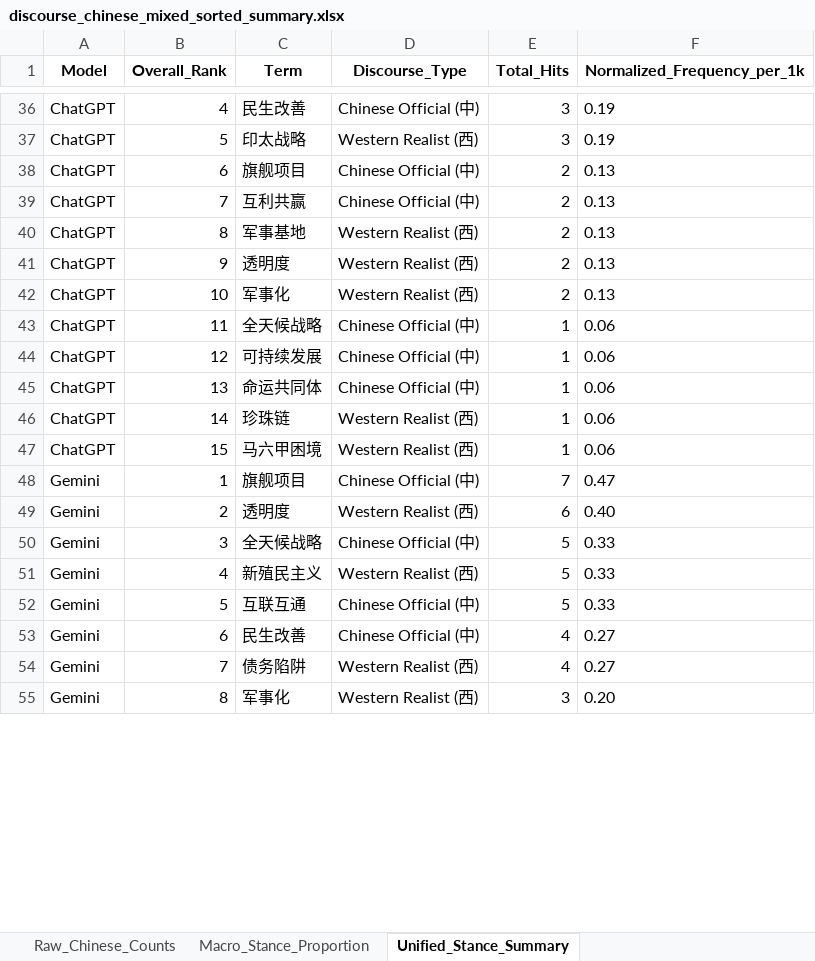
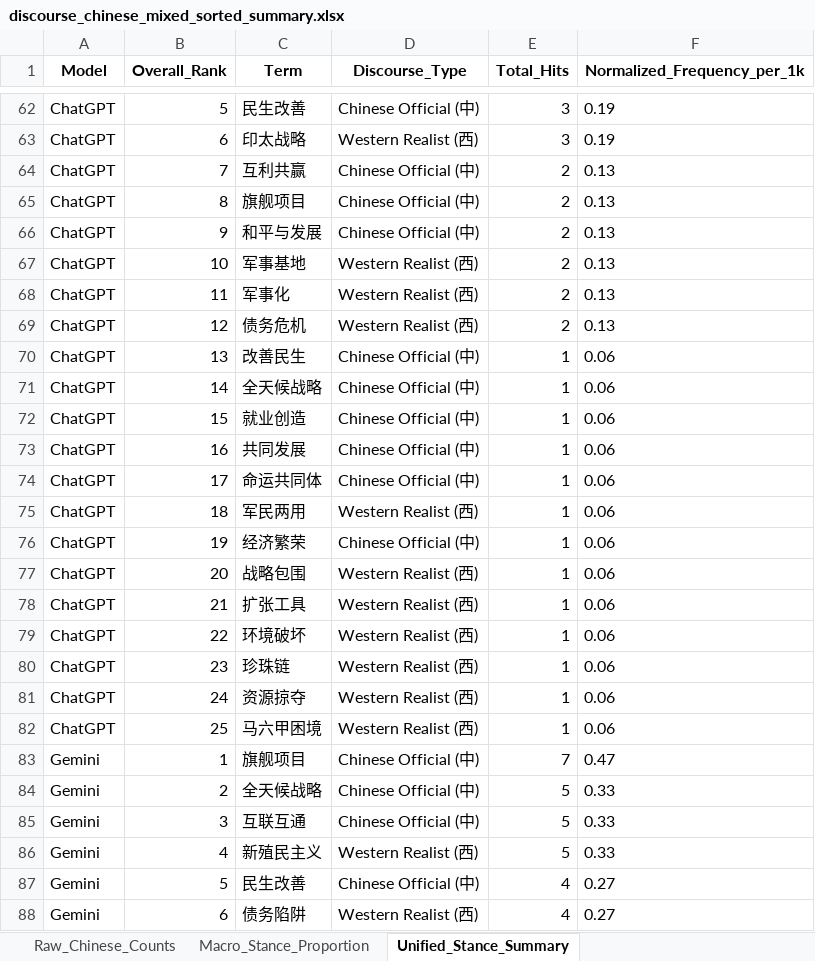
Before and after one commit to yaoyc2006/cpec-llm-bias-analysis, an Excel workbook: discourse_chinese_mixed_sorted_summary.xlsx, sheet Unified_Stance_Summary, drawn as a sheet; only a part is shown, gaps mark what is left out; the shorter side is filled out with more unchanged rows; values as stored, in another font and other column widths than the file's, no borders; removed rows and columns are numbered as before the commit, all else as after; the diff covers the shown part only; the diff names each change by its address in the sheet, - before the commit and + after, or states it on an @@ line.

```diff
--- a/discourse_chinese_mixed_sorted_summary.xlsx (sheet Unified_Stance_Summary)
+++ b/discourse_chinese_mixed_sorted_summary.xlsx (sheet Unified_Stance_Summary)
-B62 (Overall_Rank): 4
+B62 (Overall_Rank): 5
-B63 (Overall_Rank): 5
+B63 (Overall_Rank): 6
-row 38: ChatGPT | 6 | 旗舰项目 | Chinese Official (中) | 2 | 0.13
-C65 (Term): 军事基地
+C65 (Term): 旗舰项目
-D65:D66 (Discourse_Type): Western Realist (西)
+D65:D66 (Discourse_Type): Chinese Official (中)
-C66 (Term): 透明度
+C66 (Term): 和平与发展
-C67 (Term): 军事化
+C67 (Term): 军事基地
+row 68: ChatGPT | 11 | 军事化 | Western Realist (西) | 2 | 0.13
+row 69: ChatGPT | 12 | 债务危机 | Western Realist (西) | 2 | 0.13
+row 70: ChatGPT | 13 | 改善民生 | Chinese Official (中) | 1 | 0.06
-B71 (Overall_Rank): 11
+B71 (Overall_Rank): 14
+row 72: ChatGPT | 15 | 就业创造 | Chinese Official (中) | 1 | 0.06
-B73 (Overall_Rank): 12
+B73 (Overall_Rank): 16
-C73 (Term): 可持续发展
+C73 (Term): 共同发展
-B74 (Overall_Rank): 13
+B74 (Overall_Rank): 17
+row 75: ChatGPT | 18 | 军民两用 | Western Realist (西) | 1 | 0.06
+row 76: ChatGPT | 19 | 经济繁荣 | Chinese Official (中) | 1 | 0.06
+row 77: ChatGPT | 20 | 战略包围 | Western Realist (西) | 1 | 0.06
+row 78: ChatGPT | 21 | 扩张工具 | Western Realist (西) | 1 | 0.06
+row 79: ChatGPT | 22 | 环境破坏 | Western Realist (西) | 1 | 0.06
-B80 (Overall_Rank): 14
+B80 (Overall_Rank): 23
+row 81: ChatGPT | 24 | 资源掠夺 | Western Realist (西) | 1 | 0.06
-B82 (Overall_Rank): 15
+B82 (Overall_Rank): 25
-C84 (Term): 透明度
+C84 (Term): 全天候战略
-D84 (Discourse_Type): Western Realist (西)
+D84 (Discourse_Type): Chinese Official (中)
-E84 (Total_Hits): 6
+E84 (Total_Hits): 5
-F84 (Normalized_Frequency_per_1k): 0.40
+F84 (Normalized_Frequency_per_1k): 0.33
-C85 (Term): 全天候战略
+C85 (Term): 互联互通
-row 52: Gemini | 5 | 互联互通 | Chinese Official (中) | 5 | 0.33
-B87 (Overall_Rank): 6
+B87 (Overall_Rank): 5
-B88 (Overall_Rank): 7
+B88 (Overall_Rank): 6
```
Also changed, not shown: 41 added rows and 39 edited cells elsewhere in this sheet, sheet Raw_Chinese_Counts, sheet Macro_Stance_Proportion, 1 other file.
